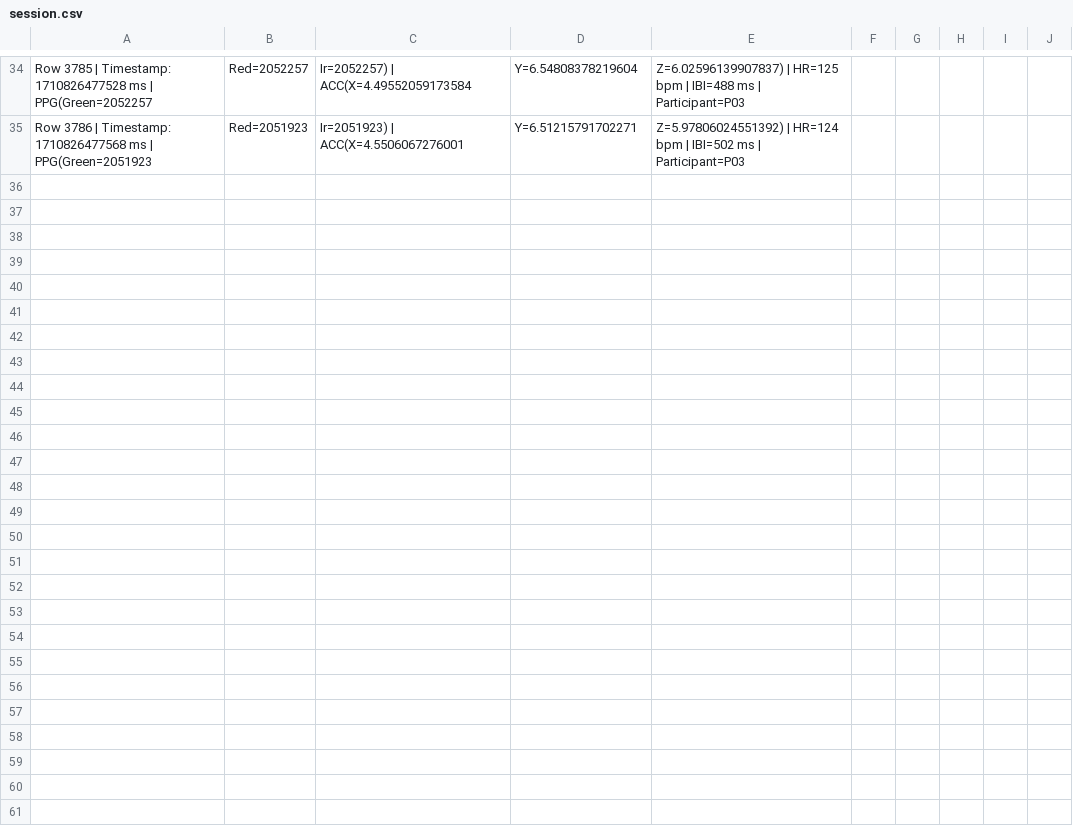
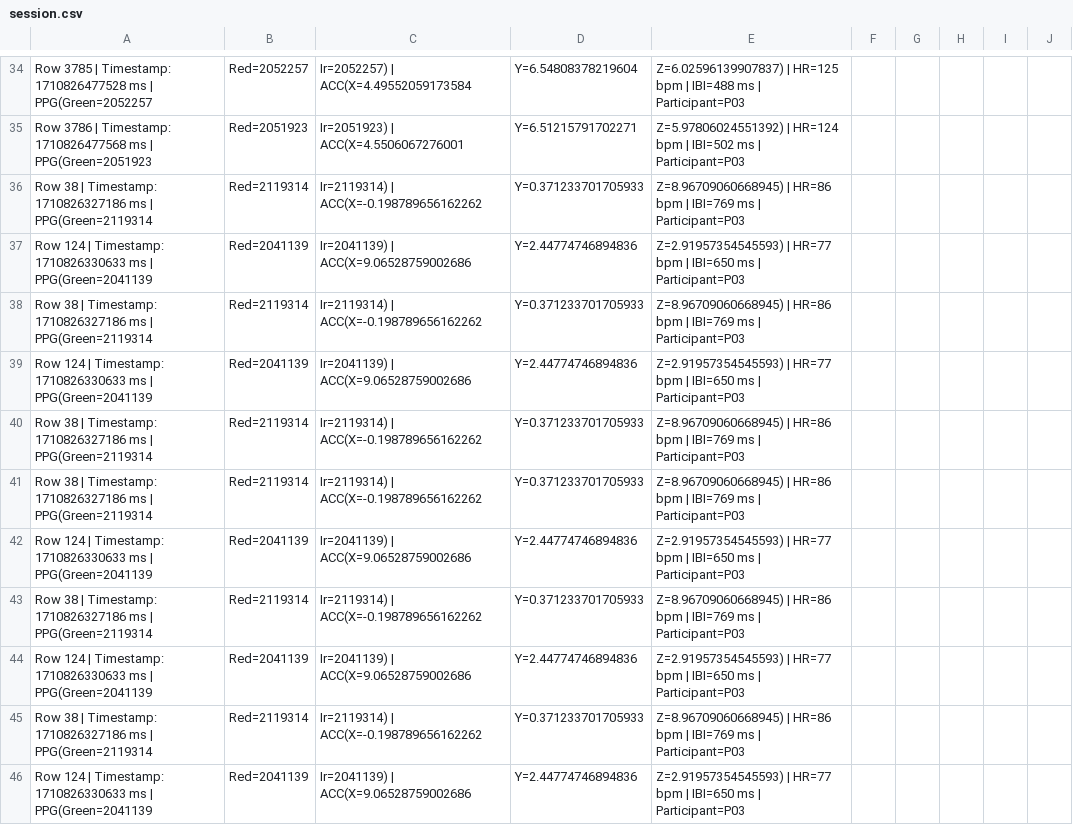
Before and after one commit to danijelmusli-dev/Wcf_Service_Project, a CSV file: Data/P03/Galaxy Watch/2026-06-12/session.csv (was Data/P03/Galaxy Watch/2026-05-29/session.csv), drawn as a sheet; only a part is shown, gaps mark what is left out; the diff covers the shown part only.

```diff
--- a/Data/P03/Galaxy Watch/2026-05-29/session.csv
+++ b/Data/P03/Galaxy Watch/2026-06-12/session.csv
@@ -35 +35,12 @@ Row 3785 | Timestamp: 1710826477528 ms | PPG(Green=2052257, Red=2052257, Ir=2052
 Row 3786 | Timestamp: 1710826477568 ms | PPG(Green=2051923, Red=2051923, Ir=2051923) | ACC(X=4.5506067276001, Y=6.51215791702271, Z=5.97806024551392) | HR=124 bpm | IBI=502 ms | Participant=P03
+Row 38 | Timestamp: 1710826327186 ms | PPG(Green=2119314, Red=2119314, Ir=2119314) | ACC(X=-0.198789656162262, Y=0.371233701705933, Z=8.96709060668945) | HR=86 bpm | IBI=769 ms | Participant=P03
+Row 124 | Timestamp: 1710826330633 ms | PPG(Green=2041139, Red=2041139, Ir=2041139) | ACC(X=9.06528759002686, Y=2.44774746894836, Z=2.91957354545593) | HR=77 bpm | IBI=650 ms | Participant=P03
+Row 38 | Timestamp: 1710826327186 ms | PPG(Green=2119314, Red=2119314, Ir=2119314) | ACC(X=-0.198789656162262, Y=0.371233701705933, Z=8.96709060668945) | HR=86 bpm | IBI=769 ms | Participant=P03
+Row 124 | Timestamp: 1710826330633 ms | PPG(Green=2041139, Red=2041139, Ir=2041139) | ACC(X=9.06528759002686, Y=2.44774746894836, Z=2.91957354545593) | HR=77 bpm | IBI=650 ms | Participant=P03
+Row 38 | Timestamp: 1710826327186 ms | PPG(Green=2119314, Red=2119314, Ir=2119314) | ACC(X=-0.198789656162262, Y=0.371233701705933, Z=8.96709060668945) | HR=86 bpm | IBI=769 ms | Participant=P03
+Row 38 | Timestamp: 1710826327186 ms | PPG(Green=2119314, Red=2119314, Ir=2119314) | ACC(X=-0.198789656162262, Y=0.371233701705933, Z=8.96709060668945) | HR=86 bpm | IBI=769 ms | Participant=P03
+Row 124 | Timestamp: 1710826330633 ms | PPG(Green=2041139, Red=2041139, Ir=2041139) | ACC(X=9.06528759002686, Y=2.44774746894836, Z=2.91957354545593) | HR=77 bpm | IBI=650 ms | Participant=P03
+Row 38 | Timestamp: 1710826327186 ms | PPG(Green=2119314, Red=2119314, Ir=2119314) | ACC(X=-0.198789656162262, Y=0.371233701705933, Z=8.96709060668945) | HR=86 bpm | IBI=769 ms | Participant=P03
+Row 124 | Timestamp: 1710826330633 ms | PPG(Green=2041139, Red=2041139, Ir=2041139) | ACC(X=9.06528759002686, Y=2.44774746894836, Z=2.91957354545593) | HR=77 bpm | IBI=650 ms | Participant=P03
+Row 38 | Timestamp: 1710826327186 ms | PPG(Green=2119314, Red=2119314, Ir=2119314) | ACC(X=-0.198789656162262, Y=0.371233701705933, Z=8.96709060668945) | HR=86 bpm | IBI=769 ms | Participant=P03
+Row 124 | Timestamp: 1710826330633 ms | PPG(Green=2041139, Red=2041139, Ir=2041139) | ACC(X=9.06528759002686, Y=2.44774746894836, Z=2.91957354545593) | HR=77 bpm | IBI=650 ms | Participant=P03
```
Also changed, not shown: 10 added rows elsewhere in this file, 33 other files.
